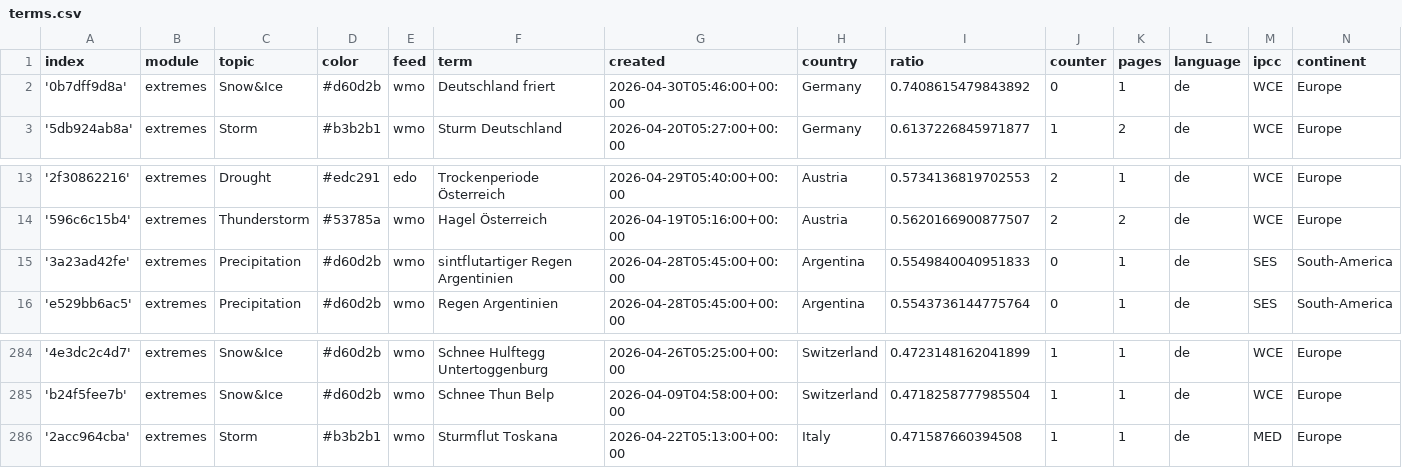
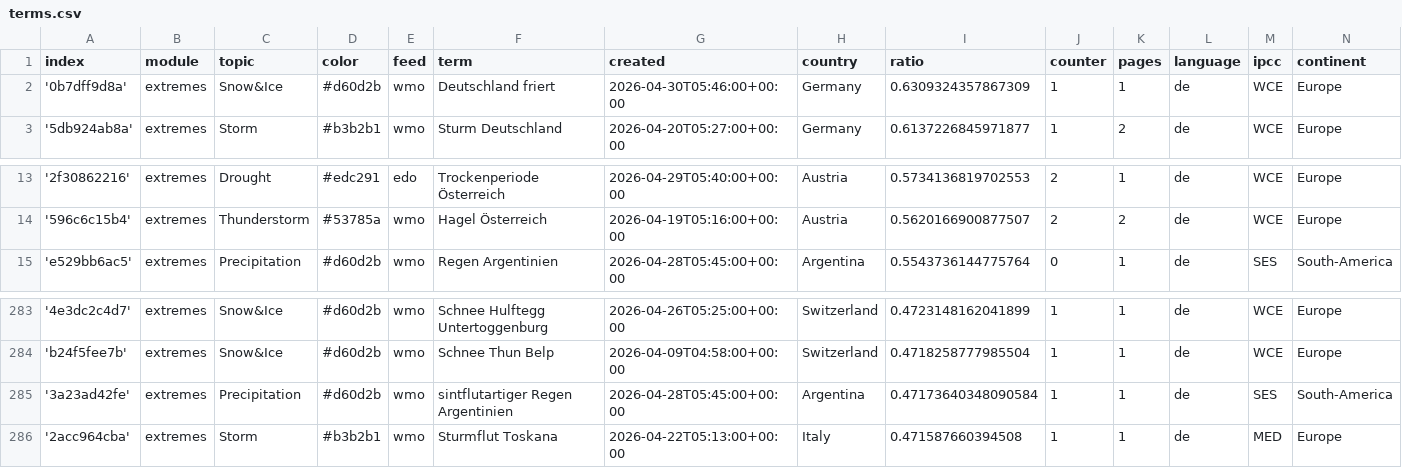
Before and after one commit to pg-ufr-news/germanExtremes, a CSV file: terms.csv, drawn as a sheet; only a part is shown, gaps mark what is left out.

Commit message:
Commit from GitHub Actions (harvest:0.0)

```diff
--- a/terms.csv
+++ b/terms.csv
@@ -1,3 +1,3 @@
 index,module,topic,color,feed,term,created,country,ratio,counter,pages,language,ipcc,continent
-'0b7dff9d8a',extremes,Snow&Ice,#d60d2b,wmo,Deutschland friert,2026-04-30T05:46:00+00:00,Germany,0.7408615479843892,0,1,de,WCE,Europe
+'0b7dff9d8a',extremes,Snow&Ice,#d60d2b,wmo,Deutschland friert,2026-04-30T05:46:00+00:00,Germany,0.6309324357867309,1,1,de,WCE,Europe
 '5db924ab8a',extremes,Storm,#b3b2b1,wmo,Sturm Deutschland,2026-04-20T05:27:00+00:00,Germany,0.6137226845971877,1,2,de,WCE,Europe
@@ -14,3 +14,2 @@ index,module,topic,color,feed,term,created,country,ratio,counter,pages,language,
 '596c6c15b4',extremes,Thunderstorm,#53785a,wmo,Hagel Österreich,2026-04-19T05:16:00+00:00,Austria,0.5620166900877507,2,2,de,WCE,Europe
-'3a23ad42fe',extremes,Precipitation,#d60d2b,wmo,sintflutartiger Regen Argentinien,2026-04-28T05:45:00+00:00,Argentina,0.5549840040951833,0,1,de,SES,South-America
 'e529bb6ac5',extremes,Precipitation,#d60d2b,wmo,Regen Argentinien,2026-04-28T05:45:00+00:00,Argentina,0.5543736144775764,0,1,de,SES,South-America
@@ -285,2 +284,3 @@ index,module,topic,color,feed,term,created,country,ratio,counter,pages,language,
 'b24f5fee7b',extremes,Snow&Ice,#d60d2b,wmo,Schnee Thun Belp,2026-04-09T04:58:00+00:00,Switzerland,0.4718258777985504,1,1,de,WCE,Europe
+'3a23ad42fe',extremes,Precipitation,#d60d2b,wmo,sintflutartiger Regen Argentinien,2026-04-28T05:45:00+00:00,Argentina,0.47173640348090584,1,1,de,SES,South-America
 '2acc964cba',extremes,Storm,#b3b2b1,wmo,Sturmflut Toskana,2026-04-22T05:13:00+00:00,Italy,0.471587660394508,1,1,de,MED,Europe
```
